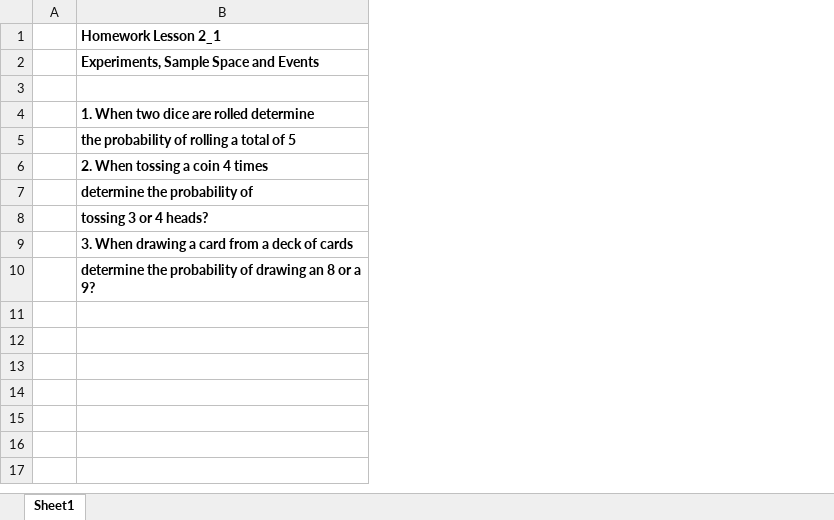
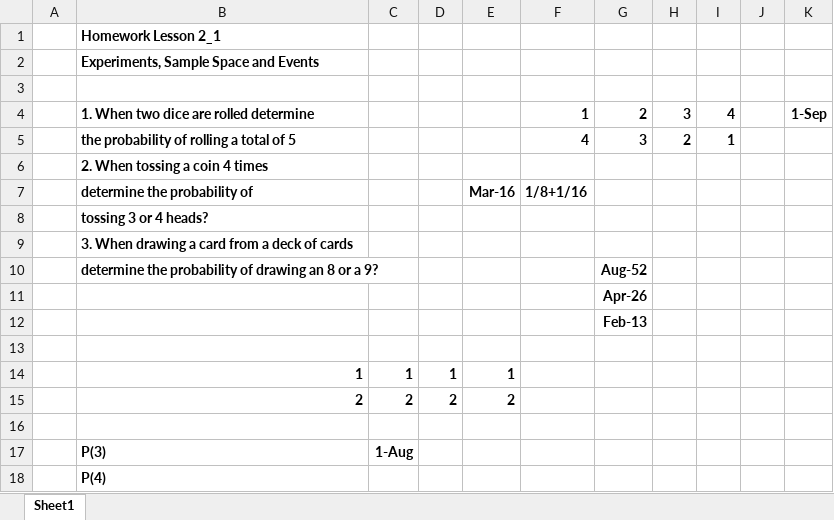
Before and after one commit to ferrywlto/DAT222x, an Excel workbook: Module2Homework-JULY/JulyProbabilityHW.xlsx, sheet Sheet1, drawn as a sheet; values as stored, in another font and other column widths than the file's, no borders; the diff names each change by its address in the sheet, - before the commit and + after, or states it on an @@ line.

```diff
--- a/Module2Homework-JULY/JulyProbabilityHW.xlsx (sheet Sheet1)
+++ b/Module2Homework-JULY/JulyProbabilityHW.xlsx (sheet Sheet1)
+column C, empty
+column D, empty
+column E, row 7: Mar-16
+column F, rows 4-7: 1 | 4 |  | 1/8+1/16
+column G, rows 4-10: 2 | 3 |  |  |  |  | Aug-52
+column H, rows 4-5: 3 | 2
+column I, rows 4-5: 4 | 1
+column J, empty
+column K, row 4: 1-Sep
+row 11:  |  |  |  |  |  | Apr-26
+row 12:  |  |  |  |  |  | Feb-13
+row 13: (empty)
+row 14:  | 1 | 1 | 1 | 1
+row 15:  | 2 | 2 | 2 | 2
+row 16: (empty)
+row 17:  | P(3) | 1-Aug
+row 18:  | P(4)
```
Also changed, not shown: Module2Homework-JULY/JulyComplementsHW.xlsx, Module2Homework-JULY/JulyConditionalHW.xlsx, 1 other file.
